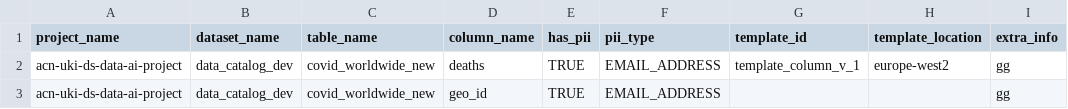
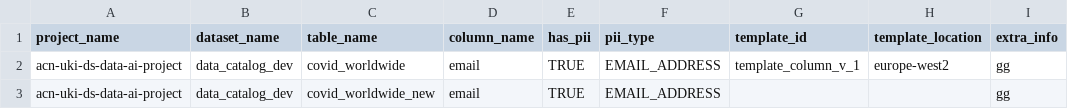
Before and after one commit to Thihahtoo/gcp-datacatalog-int-dlp, a CSV file: sample/tags/column_tags.csv, drawn as a sheet.

```diff
--- a/sample/tags/column_tags.csv
+++ b/sample/tags/column_tags.csv
@@ -1,3 +1,3 @@
 project_name,dataset_name,table_name,column_name,has_pii,pii_type,template_id,template_location,extra_info
-acn-uki-ds-data-ai-project,data_catalog_dev,covid_worldwide_new,deaths,TRUE,EMAIL_ADDRESS,template_column_v_1,europe-west2,gg
-acn-uki-ds-data-ai-project,data_catalog_dev,covid_worldwide_new,geo_id,TRUE,EMAIL_ADDRESS,,,gg
+acn-uki-ds-data-ai-project,data_catalog_dev,covid_worldwide,email,TRUE,EMAIL_ADDRESS,template_column_v_1,europe-west2,gg
+acn-uki-ds-data-ai-project,data_catalog_dev,covid_worldwide_new,email,TRUE,EMAIL_ADDRESS,,,gg
```
Also changed, not shown: tags/landing/table_tags.csv, 41 other files.
